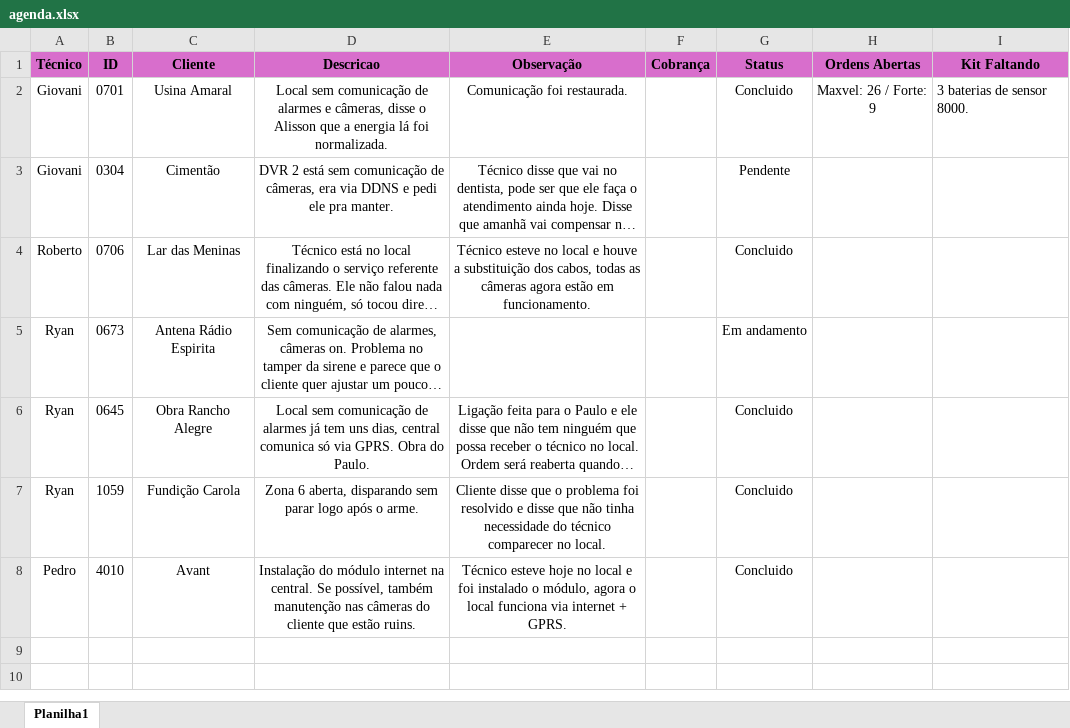
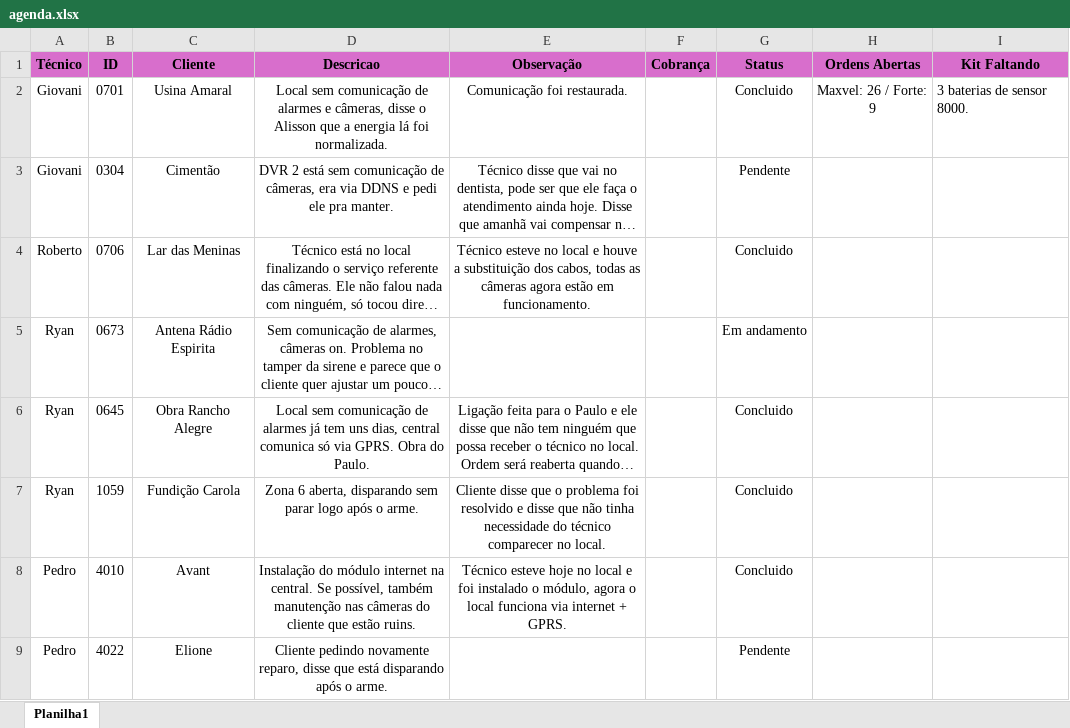
Before and after one commit to pedrohcarvalho201-spec/painel-agenda-tecnica, an Excel workbook: agenda.xlsx, sheet Planilha1, drawn as a sheet; long unchanged cells end in …; values as stored, in another font and other column widths than the file's, no borders; the diff names each change by its address in the sheet, - before the commit and + after, or states it on an @@ line.

Commit message:
Atualizacao rapida de agenda as 15:17:26,25

```diff
--- a/agenda.xlsx (sheet Planilha1)
+++ b/agenda.xlsx (sheet Planilha1)
+row 9: Pedro | 4022 | Elione | Cliente pedindo novamente reparo, disse que está disparando após o arme. |  |  | Pendente
```
Also changed, not shown: 1 other file.
